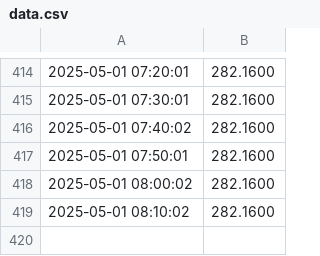
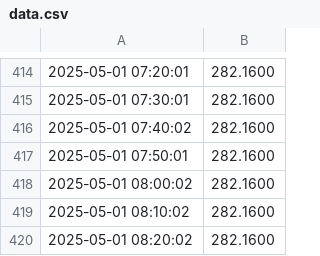
Before and after one commit to Pedro94Zob/PGL_Project_Final, a CSV file: data.csv, drawn as a sheet; only a part is shown, gaps mark what is left out; the diff names each change by its address in the sheet, - before the commit and + after, or states it on an @@ line.

```diff
--- a/data.csv
+++ b/data.csv
+row 420: 2025-05-01 08:20:02 | 282.1600
```
Also changed, not shown: 1 other file.
